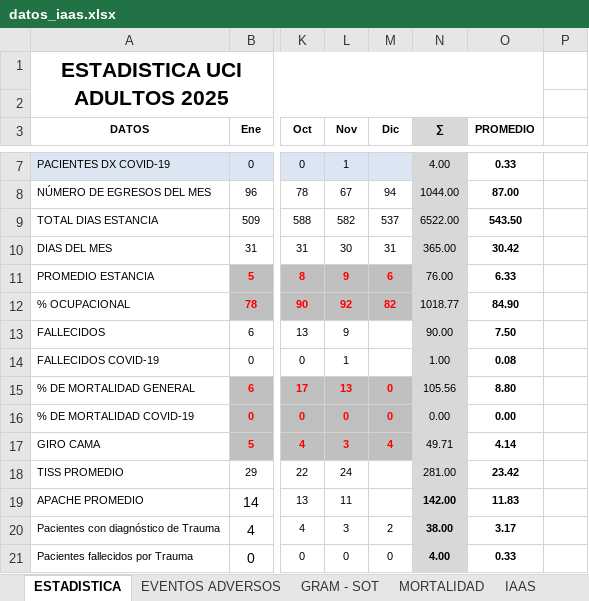
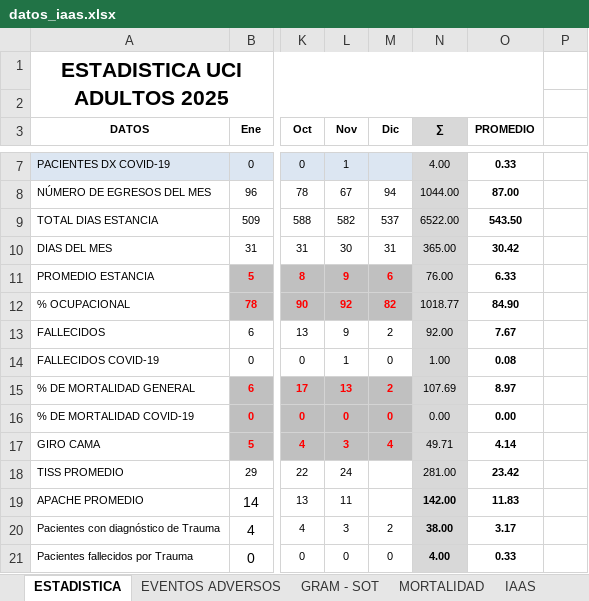
Before and after one commit to acamilox/Mis-Proyectos-Python, an Excel workbook: datos_iaas.xlsx, sheet ESTADISTICA, drawn as a sheet; only a part is shown, gaps mark what is left out; values as stored, in another font and other column widths than the file's, no borders; 1 other sheet too large or unreadable and not compared; the diff names each change by its address in the sheet, - before the commit and + after, or states it on an @@ line.

Commit message:
Agregados datos de mortalidad mes de Diciembre 2025

```diff
--- a/datos_iaas.xlsx (sheet ESTADISTICA)
+++ b/datos_iaas.xlsx (sheet ESTADISTICA)
-M13 (Dic): (empty)
+M13 (Dic): 2
-N13 (∑): 90.00
+N13 (∑): 92.00
-O13 (PROMEDIO): 7.50
+O13 (PROMEDIO): 7.67
-M14 (Dic): (empty)
+M14 (Dic): 0
-M15 (Dic): 0
+M15 (Dic): 2
-N15 (∑): 105.56
+N15 (∑): 107.69
-O15 (PROMEDIO): 8.80
+O15 (PROMEDIO): 8.97
```
